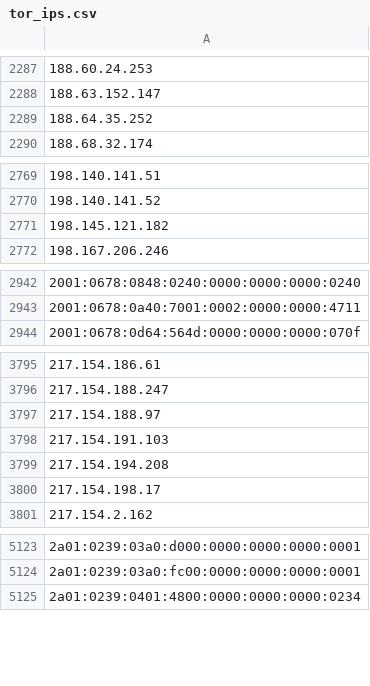
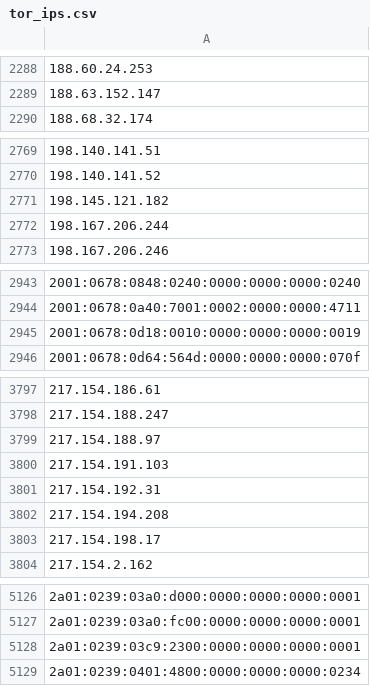
Before and after one commit to nullwhire/tor-watchlist, a CSV file: data/tor_ips.csv, drawn as a sheet; only a part is shown, gaps mark what is left out; removed rows and columns are numbered as before the commit, all else as after; the diff covers the shown part only; the diff names each change by its address in the sheet, - before the commit and + after, or states it on an @@ line.

```diff
--- a/data/tor_ips.csv
+++ b/data/tor_ips.csv
-row 2289: 188.64.35.252
+row 2772: 198.167.206.244
+row 2945: 2001:0678:0d18:0010:0000:0000:0000:0019
+row 3801: 217.154.192.31
+row 5128: 2a01:0239:03c9:2300:0000:0000:0000:0001
```
Also changed, not shown: 10 added rows, 7 removed rows and 1 edited cell elsewhere in this file, 1 other file.
